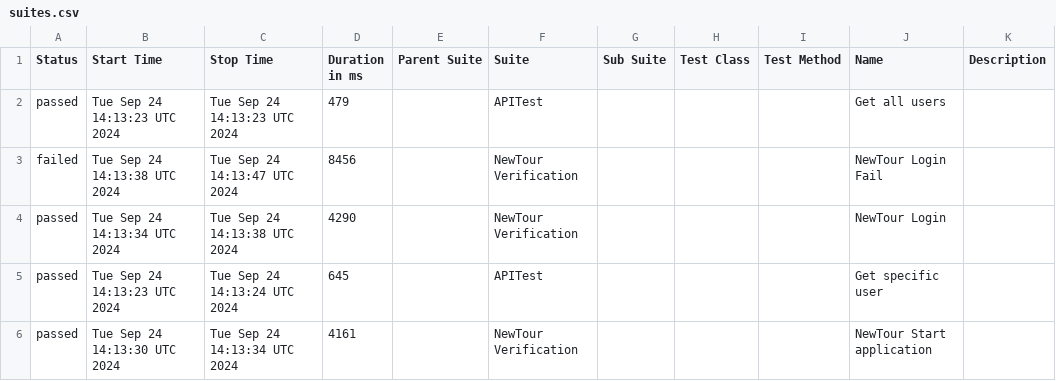
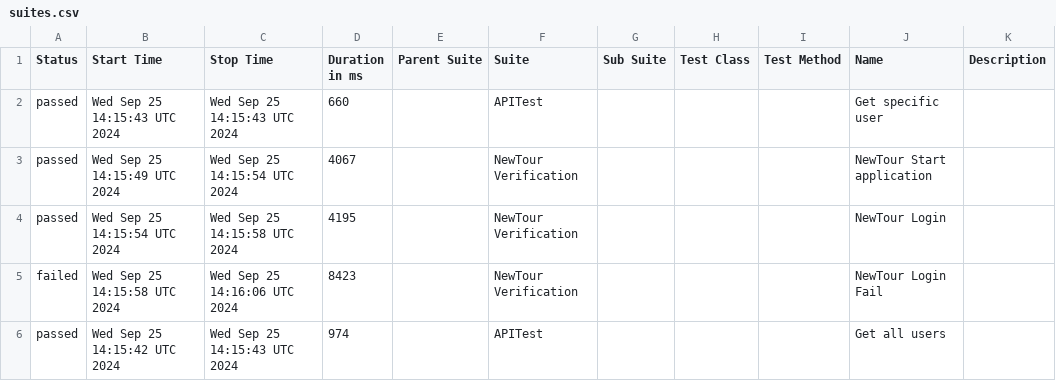
Before and after one commit to Pedrothh/automation-cypress-api-e2e-example, a CSV file: data/suites.csv, drawn as a sheet.

```diff
--- a/data/suites.csv
+++ b/data/suites.csv
@@ -1,6 +1,6 @@
 "Status","Start Time","Stop Time","Duration in ms","Parent Suite","Suite","Sub Suite","Test Class","Test Method","Name","Description"
-"passed","Tue Sep 24 14:13:23 UTC 2024","Tue Sep 24 14:13:23 UTC 2024","479","","APITest","","","","Get all users",""
-"failed","Tue Sep 24 14:13:38 UTC 2024","Tue Sep 24 14:13:47 UTC 2024","8456","","NewTour Verification","","","","NewTour Login Fail",""
-"passed","Tue Sep 24 14:13:34 UTC 2024","Tue Sep 24 14:13:38 UTC 2024","4290","","NewTour Verification","","","","NewTour Login",""
-"passed","Tue Sep 24 14:13:23 UTC 2024","Tue Sep 24 14:13:24 UTC 2024","645","","APITest","","","","Get specific user",""
-"passed","Tue Sep 24 14:13:30 UTC 2024","Tue Sep 24 14:13:34 UTC 2024","4161","","NewTour Verification","","","","NewTour Start application",""
+"passed","Wed Sep 25 14:15:43 UTC 2024","Wed Sep 25 14:15:43 UTC 2024","660","","APITest","","","","Get specific user",""
+"passed","Wed Sep 25 14:15:49 UTC 2024","Wed Sep 25 14:15:54 UTC 2024","4067","","NewTour Verification","","","","NewTour Start application",""
+"passed","Wed Sep 25 14:15:54 UTC 2024","Wed Sep 25 14:15:58 UTC 2024","4195","","NewTour Verification","","","","NewTour Login",""
+"failed","Wed Sep 25 14:15:58 UTC 2024","Wed Sep 25 14:16:06 UTC 2024","8423","","NewTour Verification","","","","NewTour Login Fail",""
+"passed","Wed Sep 25 14:15:42 UTC 2024","Wed Sep 25 14:15:43 UTC 2024","974","","APITest","","","","Get all users",""
```
Also changed, not shown: 28 other files.
